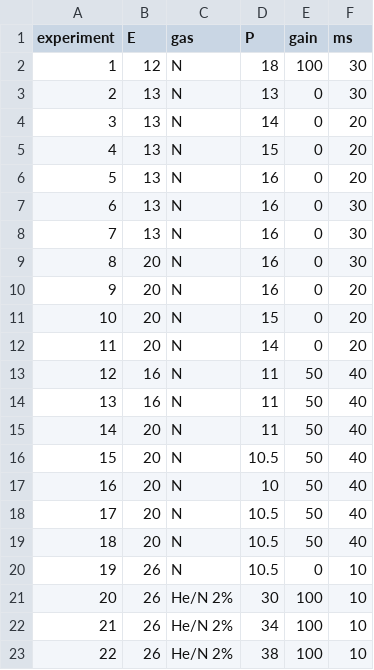
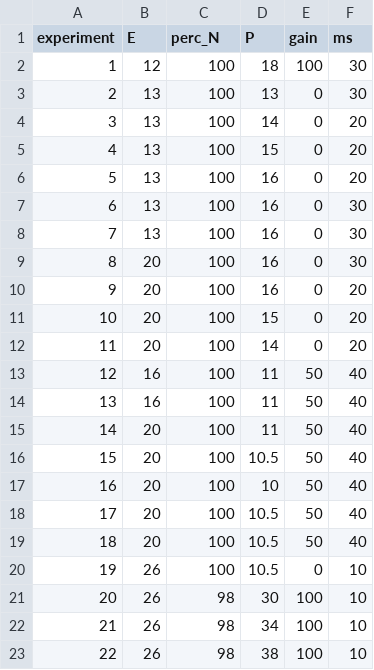
Before and after one commit to Jechmate/diffAE-elibeams, a CSV file: params.csv, drawn as a sheet.

```diff
--- a/params.csv
+++ b/params.csv
@@ -1,23 +1,23 @@
-experiment,E,gas,P,gain,ms			
-1,12,N,18,100,30
-2,13,N,13,0,30
-3,13,N,14,0,20
-4,13,N,15,0,20
-5,13,N,16,0,20
-6,13,N,16,0,30
-7,13,N,16,0,30
-8,20,N,16,0,30
-9,20,N,16,0,20
-10,20,N,15,0,20
-11,20,N,14,0,20
-12,16,N,11,50,40
-13,16,N,11,50,40
-14,20,N,11,50,40
-15,20,N,10.5,50,40
-16,20,N,10,50,40
-17,20,N,10.5,50,40
-18,20,N,10.5,50,40
-19,26,N,10.5,0,10
-20,26,He/N 2%,30,100,10
-21,26,He/N 2%,34,100,10
-22,26,He/N 2%,38,100,10
+experiment,E,perc_N,P,gain,ms
+1,12,100,18,100,30
+2,13,100,13,0,30
+3,13,100,14,0,20
+4,13,100,15,0,20
+5,13,100,16,0,20
+6,13,100,16,0,30
+7,13,100,16,0,30
+8,20,100,16,0,30
+9,20,100,16,0,20
+10,20,100,15,0,20
+11,20,100,14,0,20
+12,16,100,11,50,40
+13,16,100,11,50,40
+14,20,100,11,50,40
+15,20,100,10.5,50,40
+16,20,100,10,50,40
+17,20,100,10.5,50,40
+18,20,100,10.5,50,40
+19,26,100,10.5,0,10
+20,26,98,30,100,10
+21,26,98,34,100,10
+22,26,98,38,100,10
```
Also changed, not shown: 6 other files.
